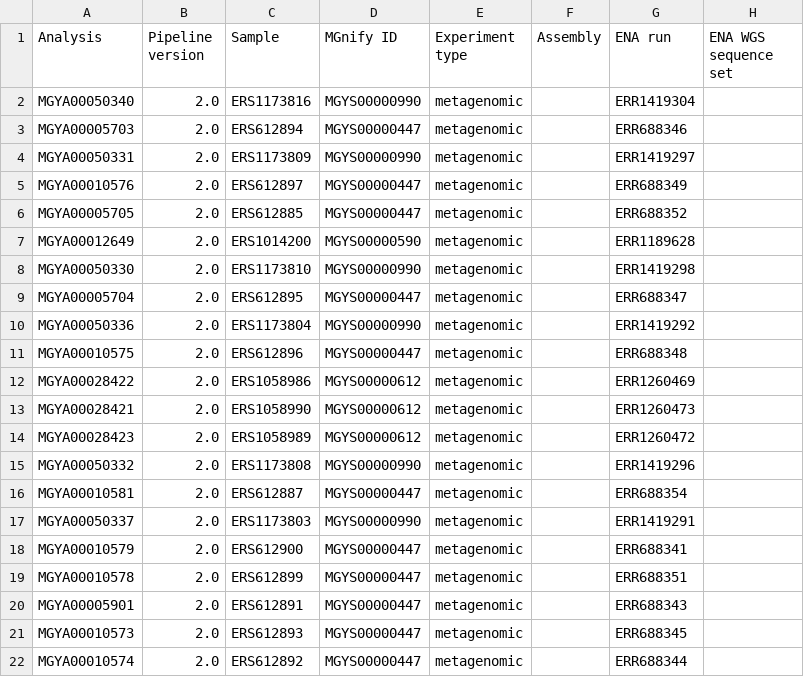
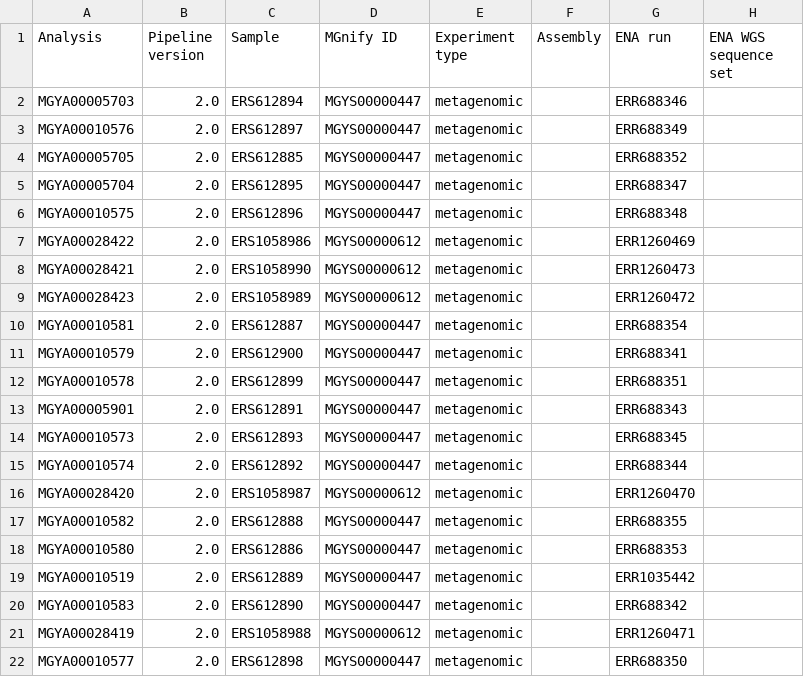
Before and after one commit to hurwitzlab/tax-e, a CSV file: metagenomes/dataset_2_subsample/marine_littoral_zone.csv, drawn as a sheet; only a part is shown; the shorter side is filled out with more unchanged rows; the diff covers the shown part only; the diff names each change by its address in the sheet, - before the commit and + after, or states it on an @@ line.

```diff
--- a/metagenomes/dataset_2_subsample/marine_littoral_zone.csv
+++ b/metagenomes/dataset_2_subsample/marine_littoral_zone.csv
-row 2: MGYA00050340 | 2.0 | ERS1173816 | MGYS00000990 | metagenomic |  | ERR1419304
-row 4: MGYA00050331 | 2.0 | ERS1173809 | MGYS00000990 | metagenomic |  | ERR1419297
-row 7: MGYA00012649 | 2.0 | ERS1014200 | MGYS00000590 | metagenomic |  | ERR1189628
-row 8: MGYA00050330 | 2.0 | ERS1173810 | MGYS00000990 | metagenomic |  | ERR1419298
-row 10: MGYA00050336 | 2.0 | ERS1173804 | MGYS00000990 | metagenomic |  | ERR1419292
-row 15: MGYA00050332 | 2.0 | ERS1173808 | MGYS00000990 | metagenomic |  | ERR1419296
-row 17: MGYA00050337 | 2.0 | ERS1173803 | MGYS00000990 | metagenomic |  | ERR1419291
```
Also changed, not shown: 10 removed rows elsewhere in this file, metagenomes/dataset_2_subsample/marine_biome.csv, metagenomes/dataset_2_subsample/marine_hydrothermal_vent_biome.csv, 19 other files.
